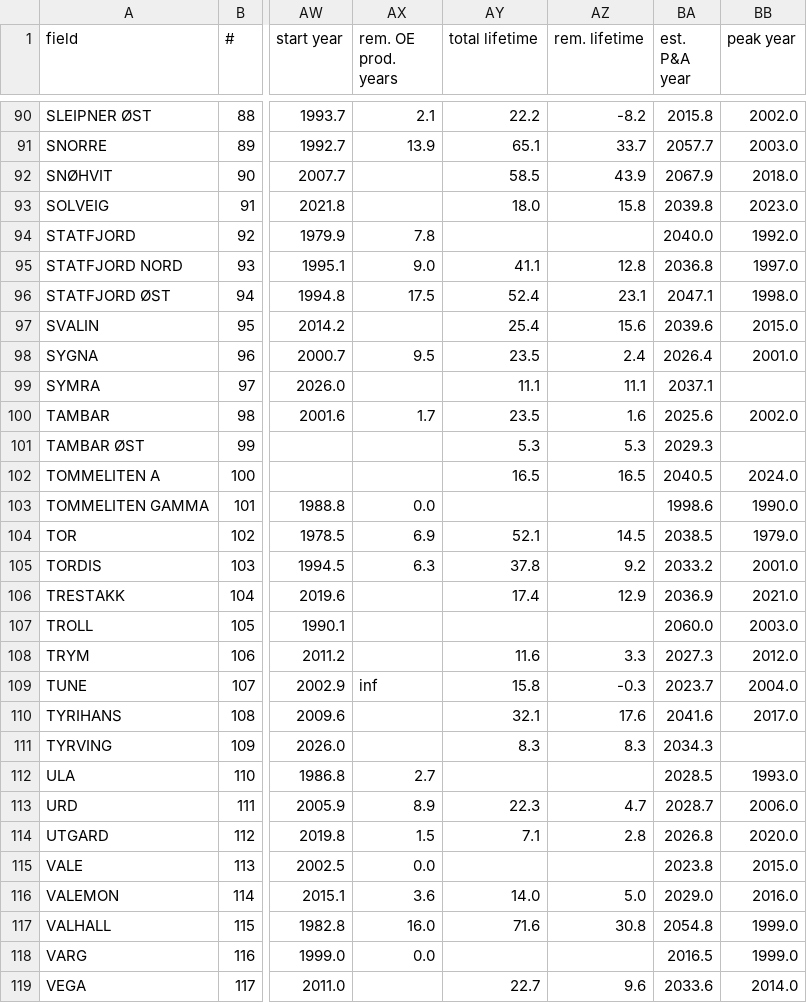
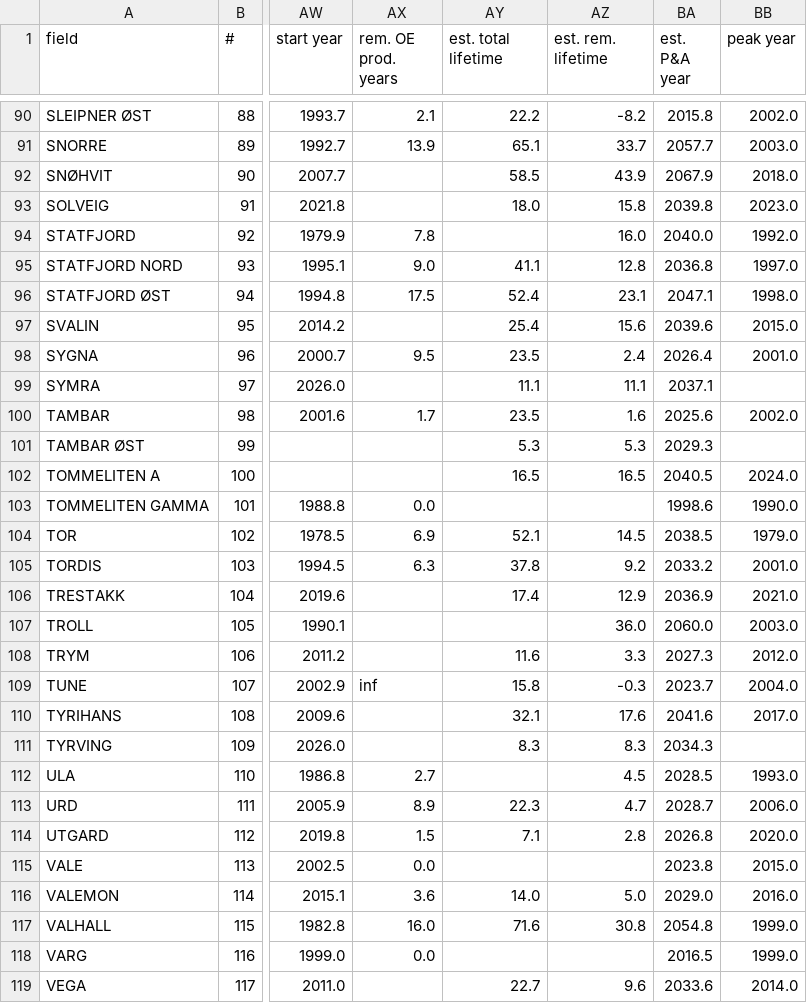
Before and after one commit to cssr-tools/SubCSeT, a CSV file: data/_main.csv, drawn as a sheet; only a part is shown, gaps mark what is left out; the diff names each change by its address in the sheet, - before the commit and + after, or states it on an @@ line.

Commit message:
minor fix of lifetime est.

```diff
--- a/data/_main.csv
+++ b/data/_main.csv
-AY1: total lifetime
+AY1: est. total lifetime
-AZ1: rem. lifetime
+AZ1: est. rem. lifetime
-AZ94 (est. rem. lifetime): (empty)
+AZ94 (est. rem. lifetime): 16.0
-AZ107 (est. rem. lifetime): (empty)
+AZ107 (est. rem. lifetime): 36.0
-AZ112 (est. rem. lifetime): (empty)
+AZ112 (est. rem. lifetime): 4.5
```
Also changed, not shown: 3 other files.
